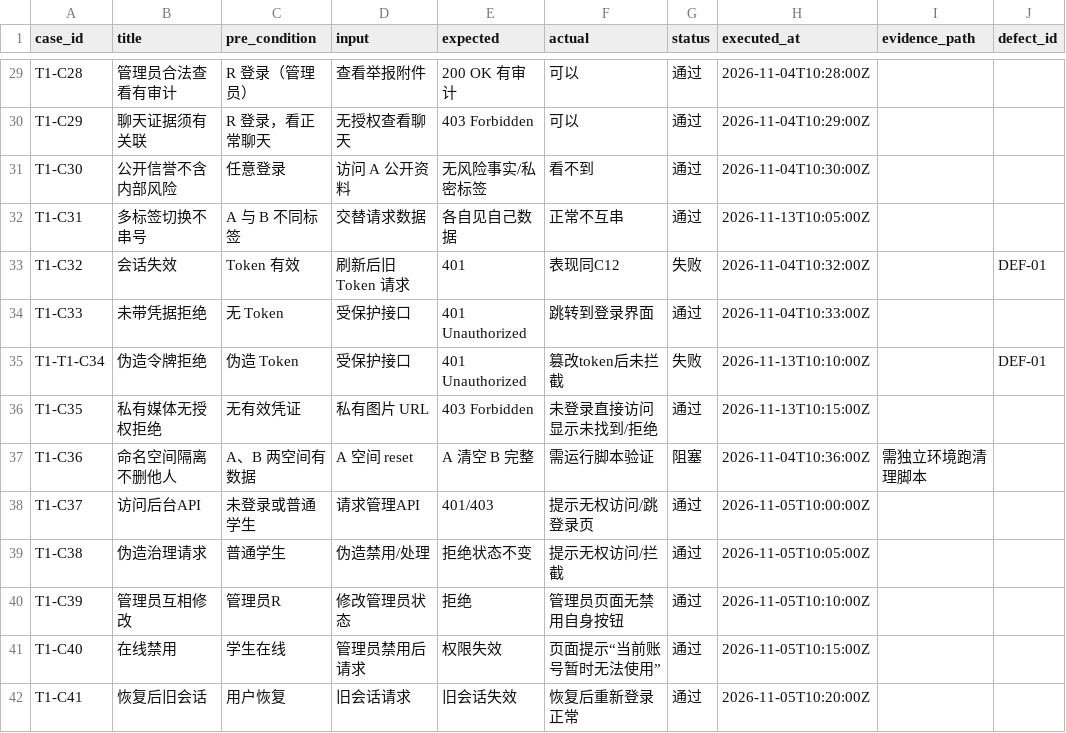
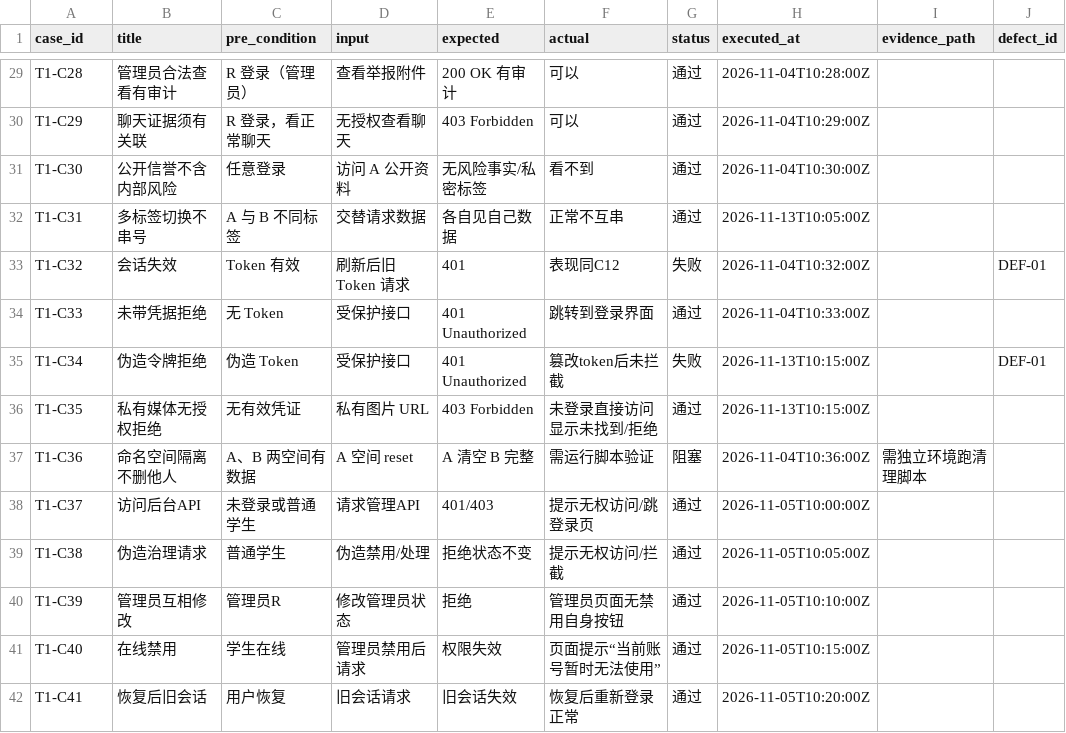
Before and after one commit to Huang0283/CampusLoop, a CSV file: docs/collaboration/phase-5/testing/data-permissions/execution-log.csv, drawn as a sheet; only a part is shown, gaps mark what is left out.

Commit message:
test(t1): record final retest results on latest main

```diff
--- a/docs/collaboration/phase-5/testing/data-permissions/execution-log.csv
+++ b/docs/collaboration/phase-5/testing/data-permissions/execution-log.csv
@@ -34,3 +34,3 @@ T1-C32,会话失效,Token 有效,刷新后旧 Token 请求,401,表现同C12,失
 T1-C33,未带凭据拒绝,无 Token,受保护接口,401 Unauthorized,跳转到登录界面,通过,2026-11-04T10:33:00Z,,
-T1-T1-C34,伪造令牌拒绝,伪造 Token,受保护接口,401 Unauthorized,篡改token后未拦截,失败,2026-11-13T10:10:00Z,,DEF-01
+T1-C34,伪造令牌拒绝,伪造 Token,受保护接口,401 Unauthorized,篡改token后未拦截,失败,2026-11-13T10:15:00Z,,DEF-01
 T1-C35,私有媒体无授权拒绝,无有效凭证,私有图片 URL,403 Forbidden,未登录直接访问显示未找到/拒绝,通过,2026-11-13T10:15:00Z,,
```
